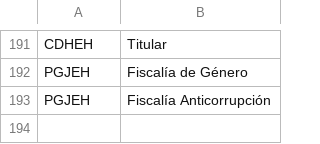
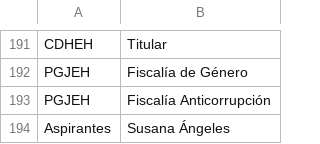
Before and after one commit to thelonious9/radio, a CSV file: Dependencia.csv, drawn as a sheet; only a part is shown, gaps mark what is left out; the diff names each change by its address in the sheet, - before the commit and + after, or states it on an @@ line.

Commit message:
Agrego Susana Ángeles a aspirantes

```diff
--- a/Dependencia.csv
+++ b/Dependencia.csv
+row 194: Aspirantes | Susana Ángeles
```
